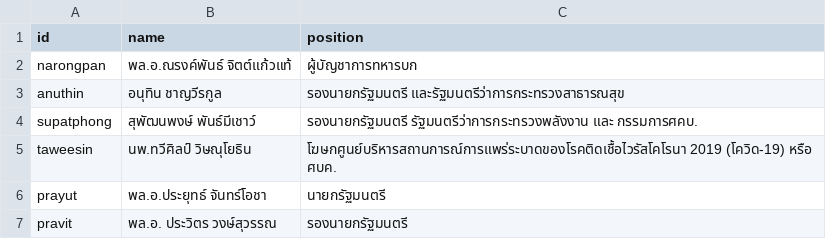
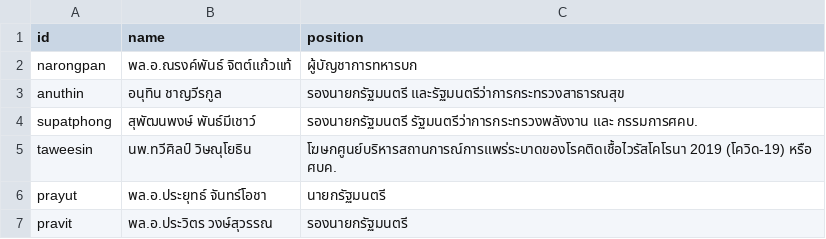
Before and after one commit to Th1nkK1D/ordinaryunfold, a CSV file: src/routes/th-covid-speech/_data/speakers.csv, drawn as a sheet.

```diff
--- a/src/routes/th-covid-speech/_data/speakers.csv
+++ b/src/routes/th-covid-speech/_data/speakers.csv
@@ -6,2 +6,2 @@ taweesin,นพ.ทวีศิลป์ วิษณุโยธิน,โฆ
 prayut,พล.อ.ประยุทธ์ จันทร์โอชา,นายกรัฐมนตรี
-pravit,พล.อ. ประวิตร วงษ์สุวรรณ,รองนายกรัฐมนตรี
+pravit,พล.อ.ประวิตร วงษ์สุวรรณ,รองนายกรัฐมนตรี
```
Also changed, not shown: src/routes/th-covid-speech/_data/speeches.csv, 8 other files.
